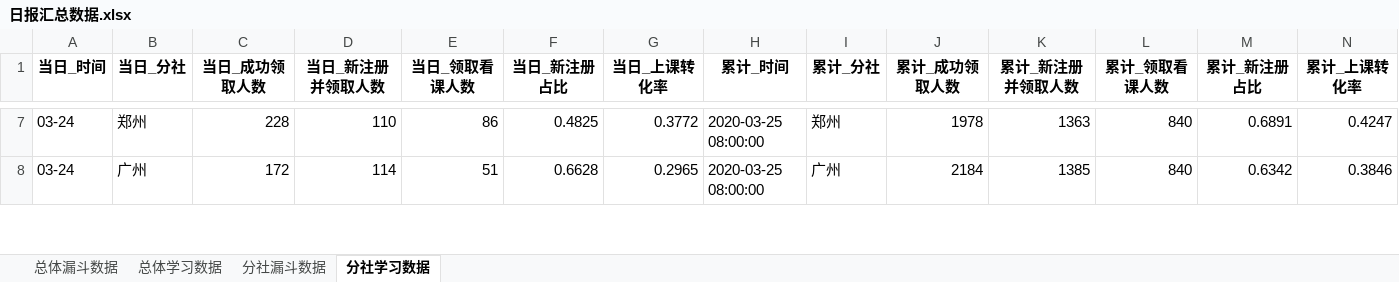
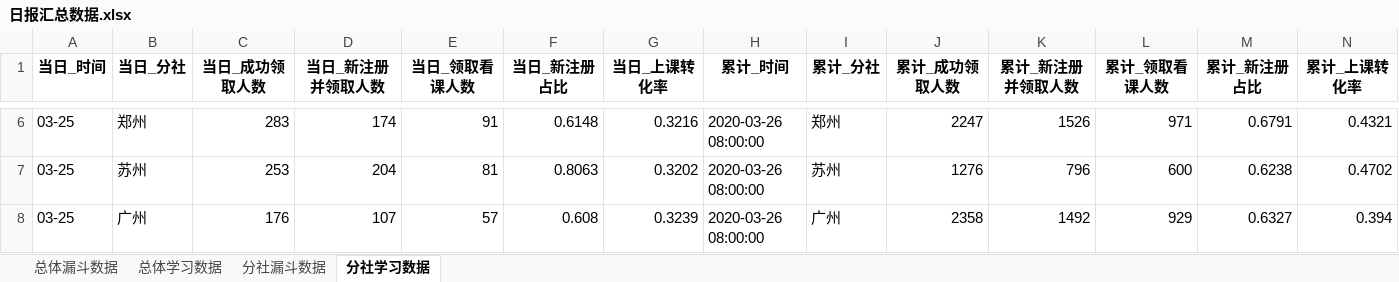
Before and after one commit to BestJoker/pandasDemo, an Excel workbook: data/日报汇总数据.xlsx, sheet 分社学习数据, drawn as a sheet; only a part is shown, gaps mark what is left out; values as stored, in another font and other column widths than the file's, no borders; addresses are those after the commit; the diff covers the shown part only; the diff names each change by its address in the sheet, - before the commit and + after, or states it on an @@ line.

```diff
--- a/data/日报汇总数据.xlsx (sheet 分社学习数据)
+++ b/data/日报汇总数据.xlsx (sheet 分社学习数据)
-A6 (当日_时间): 03-24
+A6 (当日_时间): 03-25
-C6 (当日_成功领取人数): 228
+C6 (当日_成功领取人数): 283
-D6 (当日_新注册并领取人数): 110
+D6 (当日_新注册并领取人数): 174
-E6 (当日_领取看课人数): 86
+E6 (当日_领取看课人数): 91
-F6 (当日_新注册占比): 0.4825
+F6 (当日_新注册占比): 0.6148
-G6 (当日_上课转化率): 0.3772
+G6 (当日_上课转化率): 0.3216
-H6 (累计_时间): 2020-03-25 08:00:00
+H6 (累计_时间): 2020-03-26 08:00:00
-J6 (累计_成功领取人数): 1978
+J6 (累计_成功领取人数): 2247
-K6 (累计_新注册并领取人数): 1363
+K6 (累计_新注册并领取人数): 1526
-L6 (累计_领取看课人数): 840
+L6 (累计_领取看课人数): 971
-M6 (累计_新注册占比): 0.6891
+M6 (累计_新注册占比): 0.6791
-N6 (累计_上课转化率): 0.4247
+N6 (累计_上课转化率): 0.4321
+row 7: 03-25 | 苏州 | 253 | 204 | 81 | 0.8063 | 0.3202 | 2020-03-26 08:00:00 | 苏州 | 1276 | 796 | 600 | 0.6238 | 0.4702
-A8 (当日_时间): 03-24
+A8 (当日_时间): 03-25
-C8 (当日_成功领取人数): 172
+C8 (当日_成功领取人数): 176
-D8 (当日_新注册并领取人数): 114
+D8 (当日_新注册并领取人数): 107
-E8 (当日_领取看课人数): 51
+E8 (当日_领取看课人数): 57
-F8 (当日_新注册占比): 0.6628
+F8 (当日_新注册占比): 0.608
-G8 (当日_上课转化率): 0.2965
+G8 (当日_上课转化率): 0.3239
-H8 (累计_时间): 2020-03-25 08:00:00
+H8 (累计_时间): 2020-03-26 08:00:00
-J8 (累计_成功领取人数): 2184
+J8 (累计_成功领取人数): 2358
-K8 (累计_新注册并领取人数): 1385
+K8 (累计_新注册并领取人数): 1492
-L8 (累计_领取看课人数): 840
+L8 (累计_领取看课人数): 929
-M8 (累计_新注册占比): 0.6342
+M8 (累计_新注册占比): 0.6327
-N8 (累计_上课转化率): 0.3846
+N8 (累计_上课转化率): 0.394
```
Also changed, not shown: 6 added rows, 7 removed rows and 118 edited cells elsewhere in this sheet, sheet 分社漏斗数据, sheet 总体漏斗数据, sheet 总体学习数据, data/学习数据.xlsx, data/漏斗数据.xlsx, 1 other file.
